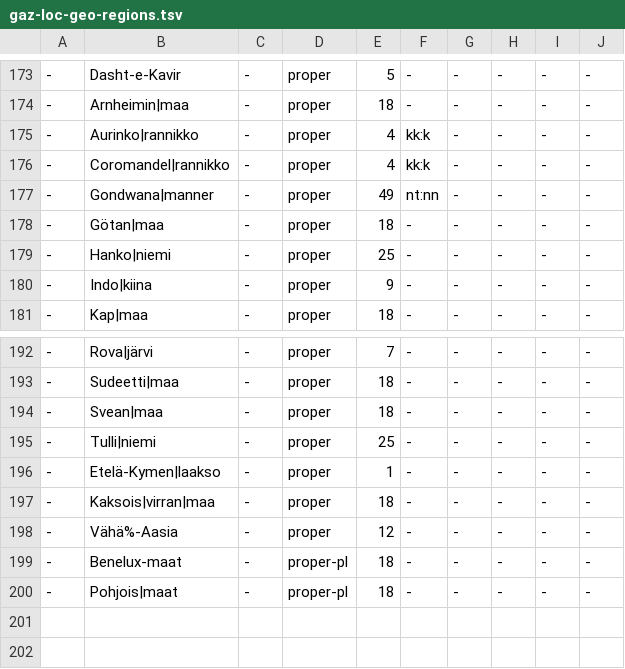
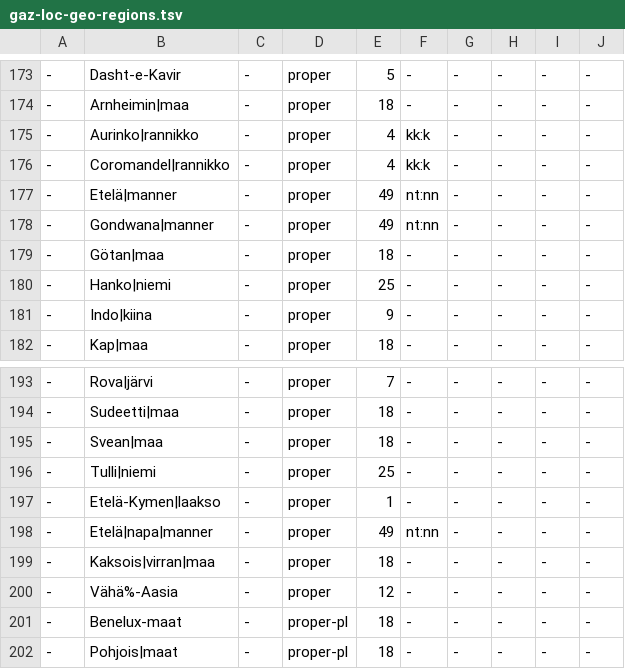
Before and after one commit to pkauppin/pykko, a TSV file: lists/gaz-loc-geo-regions.tsv, drawn as a sheet; only a part is shown, gaps mark what is left out; the diff names each change by its address in the sheet, - before the commit and + after, or states it on an @@ line.

```diff
--- a/lists/gaz-loc-geo-regions.tsv
+++ b/lists/gaz-loc-geo-regions.tsv
+row 177: - | Etelä|manner | - | proper | 49 | nt:nn | - | - | - | -
+row 198: - | Etelä|napa|manner | - | proper | 49 | nt:nn | - | - | - | -
```
Also changed, not shown: lists/foreign.tsv, lists/gaz-loc-pol-urban.tsv, 21 other files.
